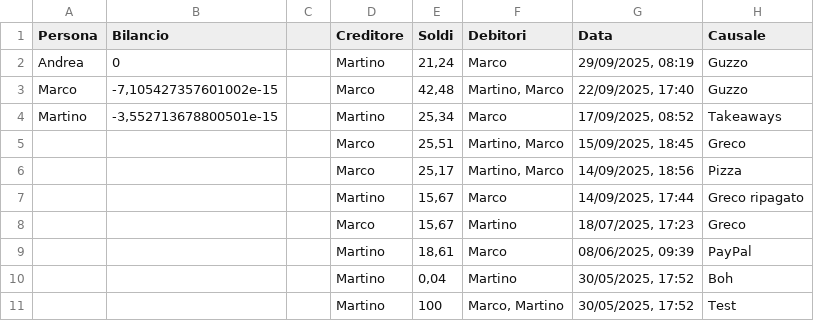
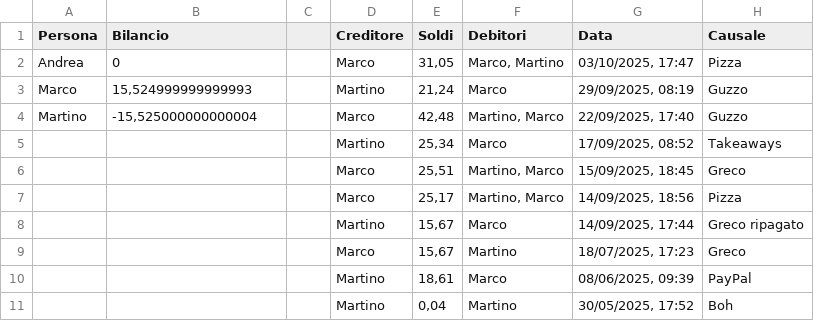
Before and after one commit to BertrandPouget/v0-litpi, a CSV file: data/debts.csv, drawn as a sheet; only a part is shown; the shorter side is filled out with more unchanged rows.

Commit message:
Add debt: marco paid 31.05€

```diff
--- a/data/debts.csv
+++ b/data/debts.csv
@@ -1,5 +1,6 @@
 Persona,Bilancio,,Creditore,Soldi,Debitori,Data,Causale
-Andrea,0,,Martino,"21,24",Marco,"29/09/2025, 08:19",Guzzo
-Marco,"-7,105427357601002e-15",,Marco,"42,48","Martino, Marco","22/09/2025, 17:40",Guzzo
-Martino,"-3,552713678800501e-15",,Martino,"25,34",Marco,"17/09/2025, 08:52",Takeaways
+Andrea,0,,Marco,"31,05","Marco, Martino","03/10/2025, 17:47",Pizza
+Marco,"15,524999999999993",,Martino,"21,24",Marco,"29/09/2025, 08:19",Guzzo
+Martino,"-15,525000000000004",,Marco,"42,48","Martino, Marco","22/09/2025, 17:40",Guzzo
+,,,Martino,"25,34",Marco,"17/09/2025, 08:52",Takeaways
 ,,,Marco,"25,51","Martino, Marco","15/09/2025, 18:45",Greco
```
